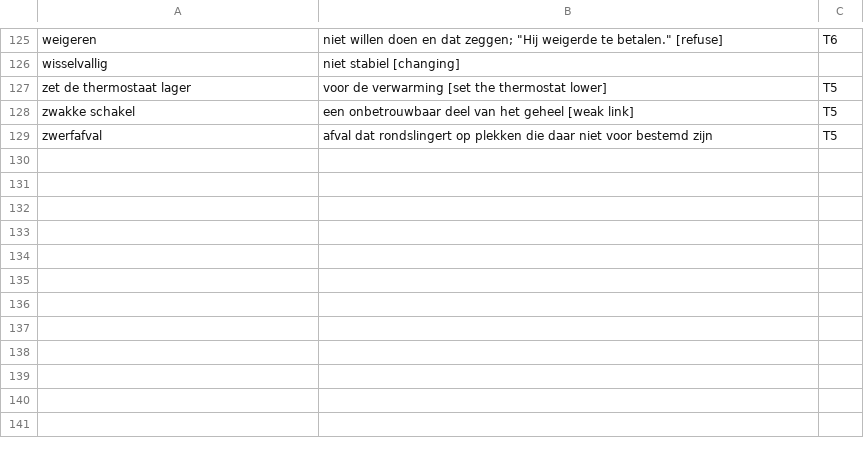
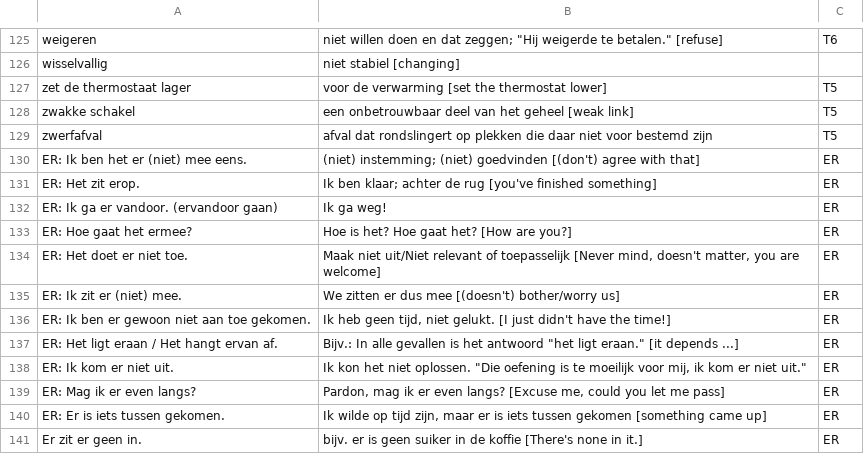
Before and after one commit to kgdunn/flashcards-for-learning, a TSV file: basis-lijst.tsv, drawn as a sheet; only a part is shown, gaps mark what is left out.

Commit message:
Updated woordenlijst

```diff
--- a/basis-lijst.tsv
+++ b/basis-lijst.tsv
@@ -129 +129,13 @@ zwakke schakel	een onbetrouwbaar deel van het geheel [weak link]	T5
 zwerfafval	afval dat rondslingert op plekken die daar niet voor bestemd zijn	T5
+ER: Ik ben het er (niet) mee eens.	(niet) instemming; (niet) goedvinden [(don't) agree with that]	ER
+ER: Het zit erop.	Ik ben klaar; achter de rug [you've finished something]	ER
+ER: Ik ga er vandoor. (ervandoor gaan)	Ik ga weg!	ER
+ER: Hoe gaat het ermee?	Hoe is het? Hoe gaat het? [How are you?]	ER
+ER: Het doet er niet toe.	Maak niet uit/Niet relevant of toepasselijk [Never mind, doesn't matter, you are welcome]	ER
+ER: Ik zit er (niet) mee.	"We zitten er dus mee" [(doesn't) bother/worry us]	ER
+ER: Ik ben er gewoon niet aan toe gekomen.	Ik heb geen tijd, niet gelukt. [I just didn't have the time!]	ER
+ER: Het ligt eraan / Het hangt ervan af.	Bijv.: In alle gevallen is het antwoord "het ligt eraan." [it depends ...]	ER
+ER: Ik kom er niet uit.	Ik kon het niet oplossen. "Die oefening is te moeilijk voor mij, ik kom er niet uit."	ER
+ER: Mag ik er even langs?	"Pardon, mag ik er even langs?" [Excuse me, could you let me pass]	ER
+ER: Er is iets tussen gekomen.	"Ik wilde op tijd zijn, maar er is iets tussen gekomen" [something came up]	ER
+Er zit er geen in.	bijv. er is geen suiker in de koffie [There's none in it.]	ER
```
